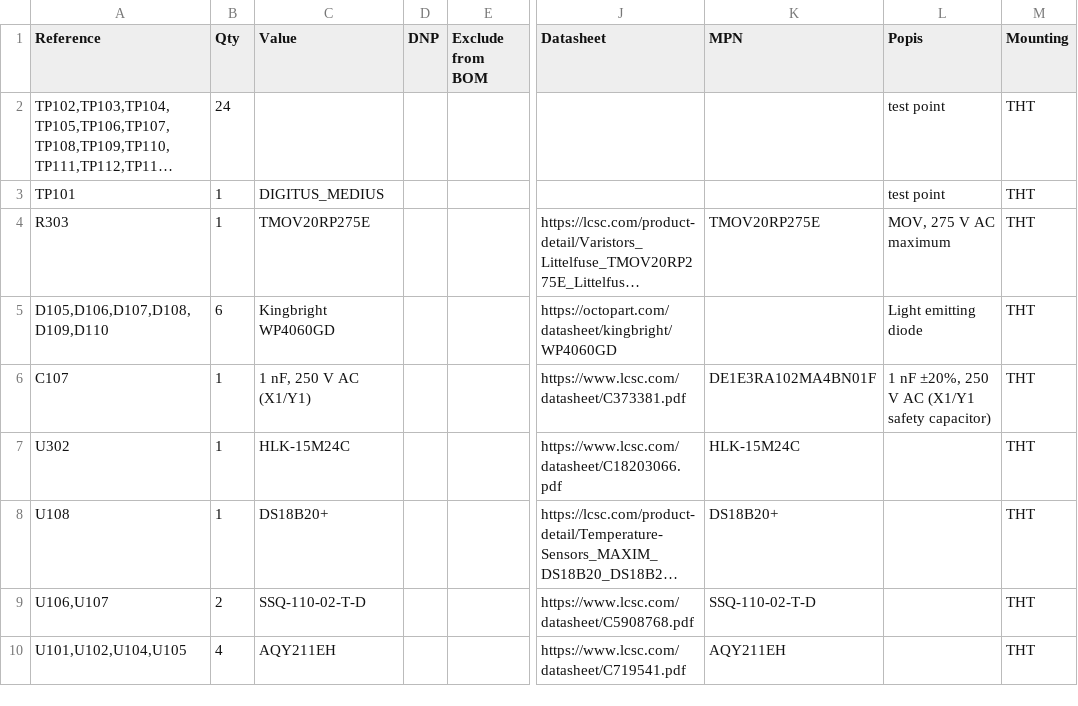
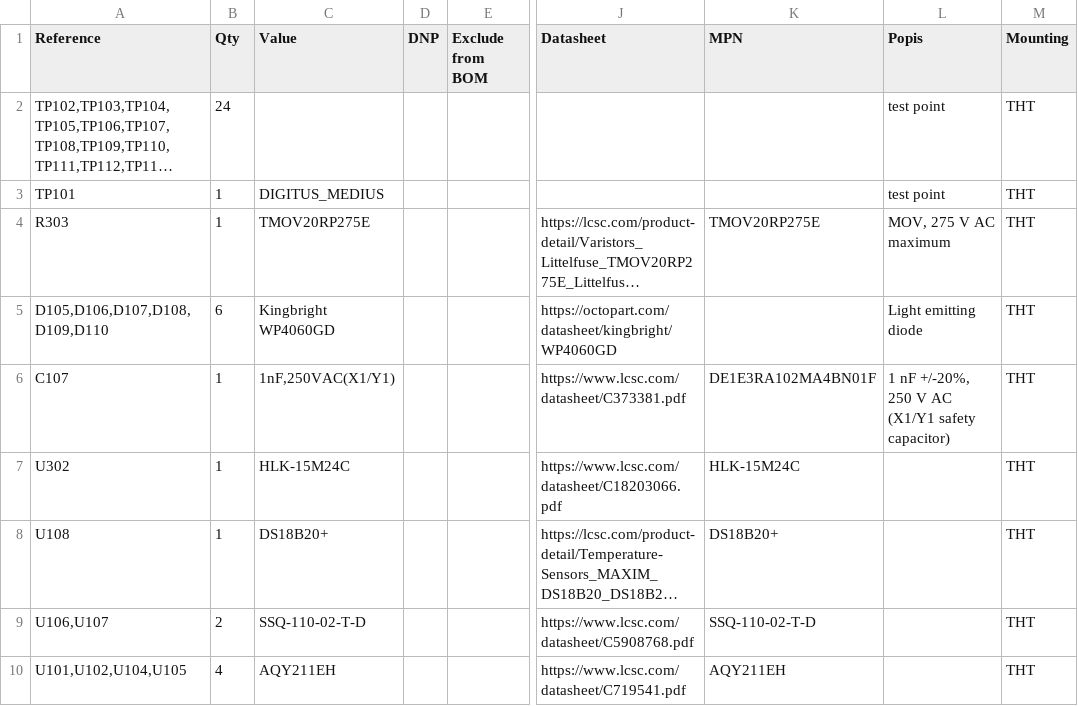
Before and after one commit to josephsvk/IOT_LC, a CSV file: IOT_LC-bom-no-smd.csv, drawn as a sheet; only a part is shown, gaps mark what is left out; long unchanged cells end in …; the diff names each change by its address in the sheet, - before the commit and + after, or states it on an @@ line.

```diff
--- a/IOT_LC-bom-no-smd.csv
+++ b/IOT_LC-bom-no-smd.csv
-C6 (Value): 1 nF, 250 V AC (X1/Y1)
+C6 (Value): 1nF,250VAC(X1/Y1)
-L6 (Popis): 1 nF ±20%, 250 V AC (X1/Y1 safety capacitor)
+L6 (Popis): 1 nF +/-20%, 250 V AC (X1/Y1 safety capacitor)
```
Also changed, not shown: IOT_LC-bom-smd-jlcpcb.csv, IOT_LC.csv, 21 other files.
